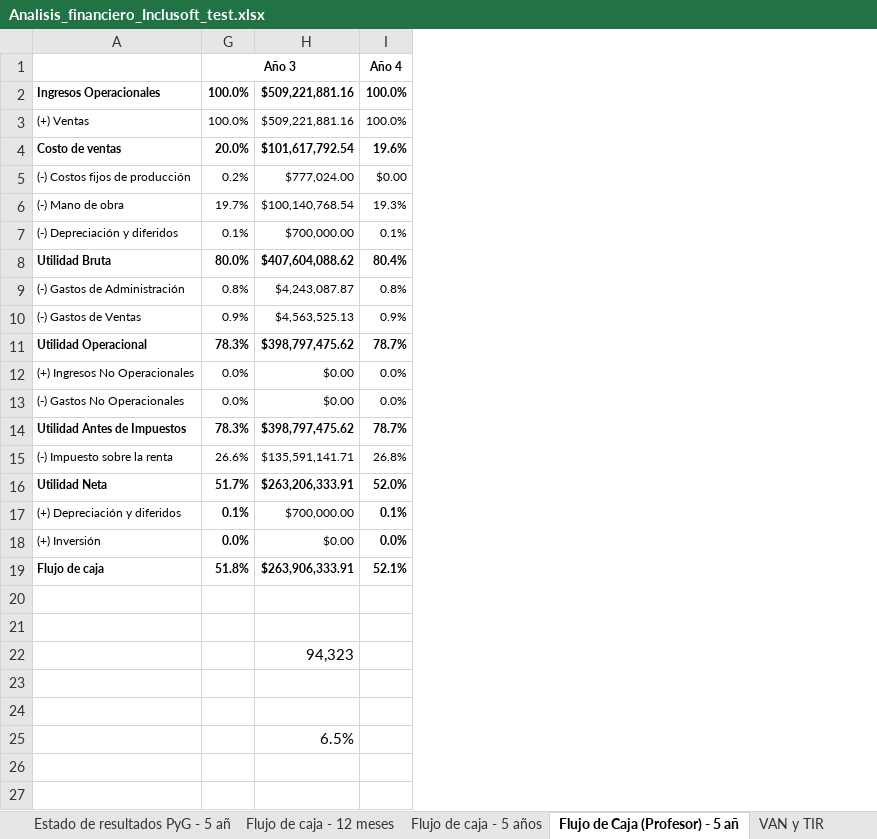
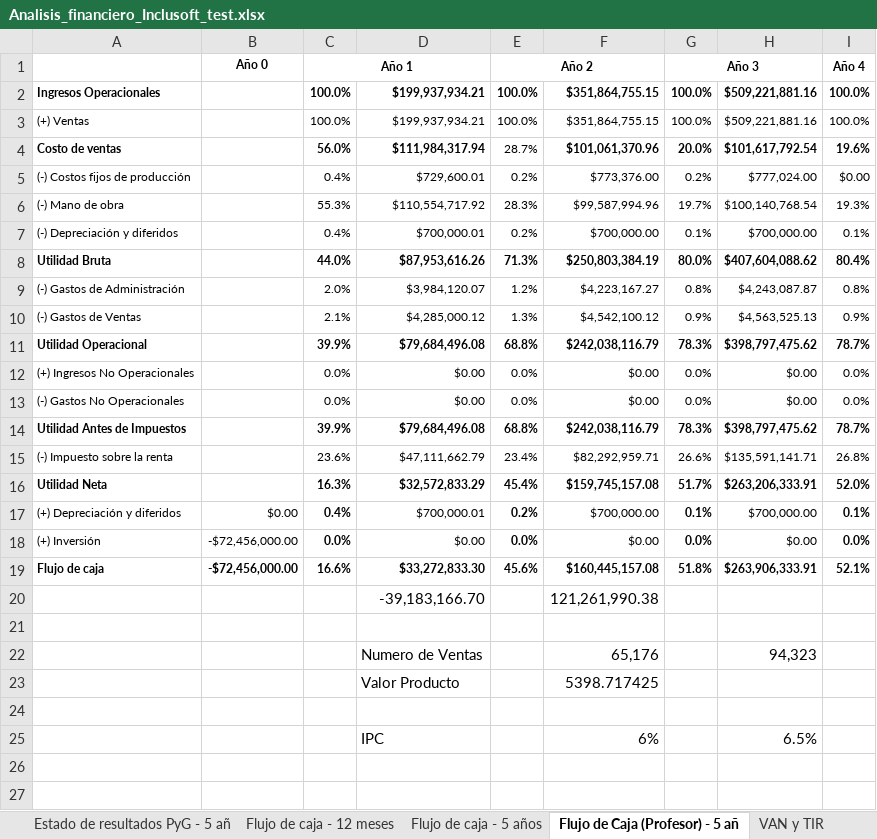
Before and after one commit to Niordsid/Proyecto_Grado, an Excel workbook: Analisis_financiero_Inclusoft_test.xlsx, sheet Flujo de Caja (Profesor) - 5 añ, drawn as a sheet; only a part is shown; values as stored, in another font and other column widths than the file's, no borders; conditional formats not drawn; rows hold the shown columns only; the diff names each change by its address in the sheet, - before the commit and + after, or states it on an @@ line.

```diff
--- a/Analisis_financiero_Inclusoft_test.xlsx (sheet Flujo de Caja (Profesor) - 5 añ)
+++ b/Analisis_financiero_Inclusoft_test.xlsx (sheet Flujo de Caja (Profesor) - 5 añ)
@@ column B unhidden, rows 1-19: Año 0 |  |  |  |  |  |  |  |  |  |  |  |  |  |  |  | $0.00 | -$72,456,000.00 | -$72,456,000.00 @@
@@ column C unhidden, rows 1-19: Año 1 | 100.0% | 100.0% | 56.0% | 0.4% | 55.3% | 0.4% | 44.0% | 2.0% | 2.1% | 39.9% | 0.0% | 0.0% | 39.9% | 23.6% | 16.3% | 0.4% | 0.0% | 16.6% @@
@@ column D unhidden, rows 2-25: $199,937,934.21 | $199,937,934.21 | $111,984,317.94 | $729,600.01 | $110,554,717.92 | $700,000.01 | $87,953,616.26 | $3,984,120.07 | $4,285,000.12 | $79,684,496.08 | $0.00 | $0.00 | $79,684,496.08 | $47,111,662.79 | $32,572,833.29 | $700,000.01 | $0.00 | $33,272,833.30 | -39,183,166.70 |  | Numero de Ventas | Valor Producto |  | IPC @@
@@ column E unhidden, rows 1-19: Año 2 | 100.0% | 100.0% | 28.7% | 0.2% | 28.3% | 0.2% | 71.3% | 1.2% | 1.3% | 68.8% | 0.0% | 0.0% | 68.8% | 23.4% | 45.4% | 0.2% | 0.0% | 45.6% @@
@@ column F unhidden, rows 2-25: $351,864,755.15 | $351,864,755.15 | $101,061,370.96 | $773,376.00 | $99,587,994.96 | $700,000.00 | $250,803,384.19 | $4,223,167.27 | $4,542,100.12 | $242,038,116.79 | $0.00 | $0.00 | $242,038,116.79 | $82,292,959.71 | $159,745,157.08 | $700,000.00 | $0.00 | $160,445,157.08 | 121,261,990.38 |  | 65,176 | 5398.717425 |  | 6% @@
-row 20: (empty)
+row 20:  |  |  | -39,183,166.70 |  | 121,261,990.38
```
Also changed, not shown: charts or pictures, 2 other files.
